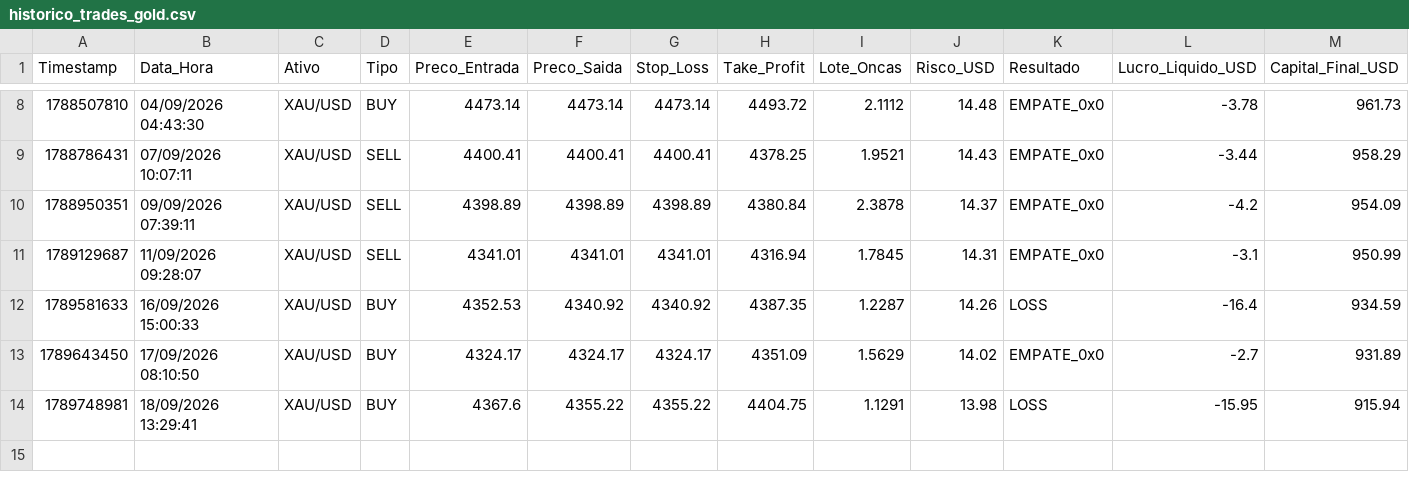
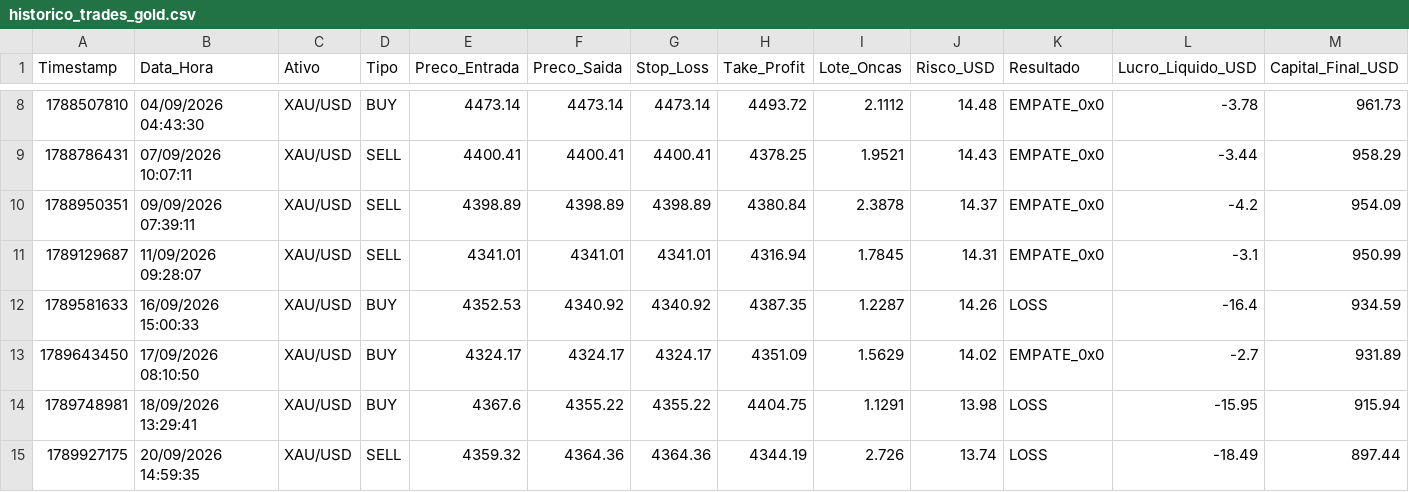
Before and after one commit to vitor120956-max/dados-pesquisa-sanitizados, a CSV file: dados/quant/historico_trades_gold.csv, drawn as a sheet; only a part is shown, gaps mark what is left out; the diff names each change by its address in the sheet, - before the commit and + after, or states it on an @@ line.

```diff
--- a/dados/quant/historico_trades_gold.csv
+++ b/dados/quant/historico_trades_gold.csv
+row 15: 1789927175 | 20/09/2026 14:59:35 | XAU/USD | SELL | 4359.32 | 4364.36 | 4364.36 | 4344.19 | 2.726 | 13.74 | LOSS | -18.49 | 897.44
```
Also changed, not shown: dados/quant/historico_renda_real_funding.csv, dados/quant/historico_trades_master_portfolio.csv, 2 other files.
